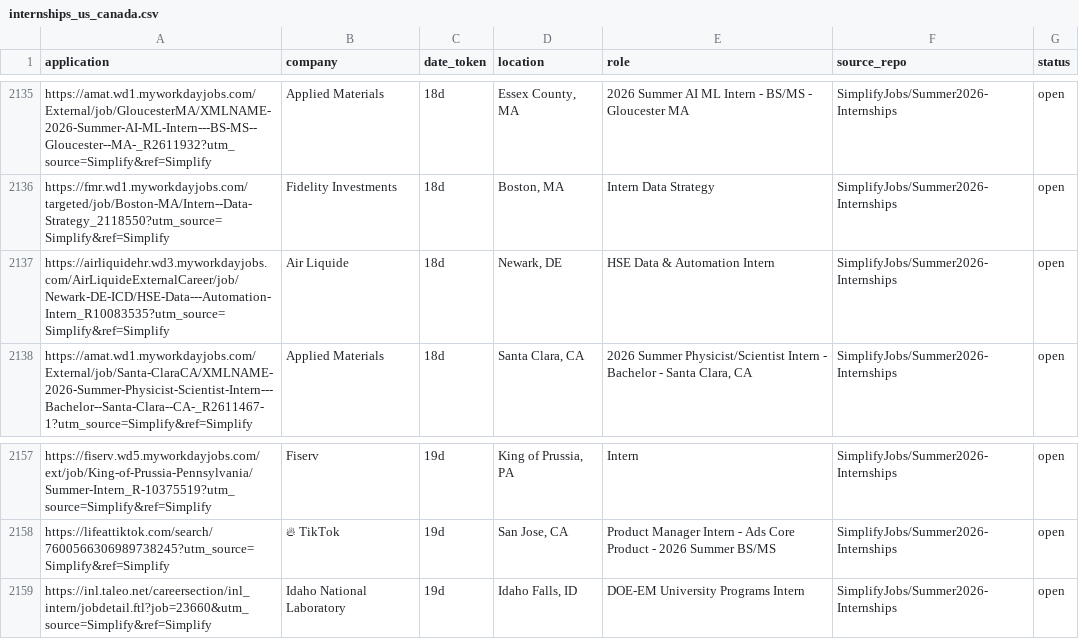
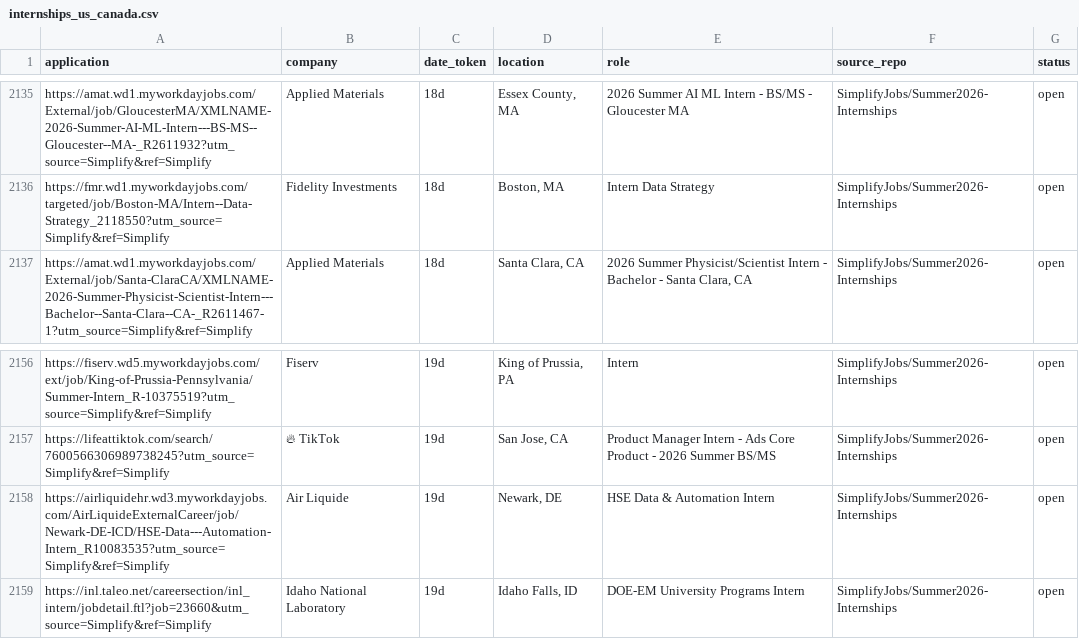
Before and after one commit to vats98754/job-fetcher, a CSV file: internships_us_canada.csv, drawn as a sheet; only a part is shown, gaps mark what is left out.

```diff
--- a/internships_us_canada.csv
+++ b/internships_us_canada.csv
@@ -2136,3 +2136,2 @@ https://amat.wd1.myworkdayjobs.com/External/job/GloucesterMA/XMLNAME-2026-Summer
 https://fmr.wd1.myworkdayjobs.com/targeted/job/Boston-MA/Intern--Data-Strategy_2118550?utm_source=Simplify&ref=Simplify,Fidelity Investments,18d,"Boston, MA",Intern Data Strategy,SimplifyJobs/Summer2026-Internships,open
-https://airliquidehr.wd3.myworkdayjobs.com/AirLiquideExternalCareer/job/Newark-DE-ICD/HSE-Data---Automation-Intern_R10083535?utm_source=Simplify&ref=Simplify,Air Liquide,18d,"Newark, DE",HSE Data & Automation Intern,SimplifyJobs/Summer2026-Internships,open
 https://amat.wd1.myworkdayjobs.com/External/job/Santa-ClaraCA/XMLNAME-2026-Summer-Physicist-Scientist-Intern---Bachelor--Santa-Clara--CA-_R2611467-1?utm_source=Simplify&ref=Simplify,Applied Materials,18d,"Santa Clara, CA","2026 Summer Physicist/Scientist Intern - Bachelor - Santa Clara, CA",SimplifyJobs/Summer2026-Internships,open
@@ -2158,2 +2157,3 @@ https://fiserv.wd5.myworkdayjobs.com/ext/job/King-of-Prussia-Pennsylvania/Summer
 https://lifeattiktok.com/search/7600566306989738245?utm_source=Simplify&ref=Simplify,🔥 TikTok,19d,"San Jose, CA",Product Manager Intern - Ads Core Product - 2026 Summer BS/MS,SimplifyJobs/Summer2026-Internships,open
+https://airliquidehr.wd3.myworkdayjobs.com/AirLiquideExternalCareer/job/Newark-DE-ICD/HSE-Data---Automation-Intern_R10083535?utm_source=Simplify&ref=Simplify,Air Liquide,19d,"Newark, DE",HSE Data & Automation Intern,SimplifyJobs/Summer2026-Internships,open
 https://inl.taleo.net/careersection/inl_intern/jobdetail.ftl?job=23660&utm_source=Simplify&ref=Simplify,Idaho National Laboratory,19d,"Idaho Falls, ID",DOE-EM University Programs Intern,SimplifyJobs/Summer2026-Internships,open
```
